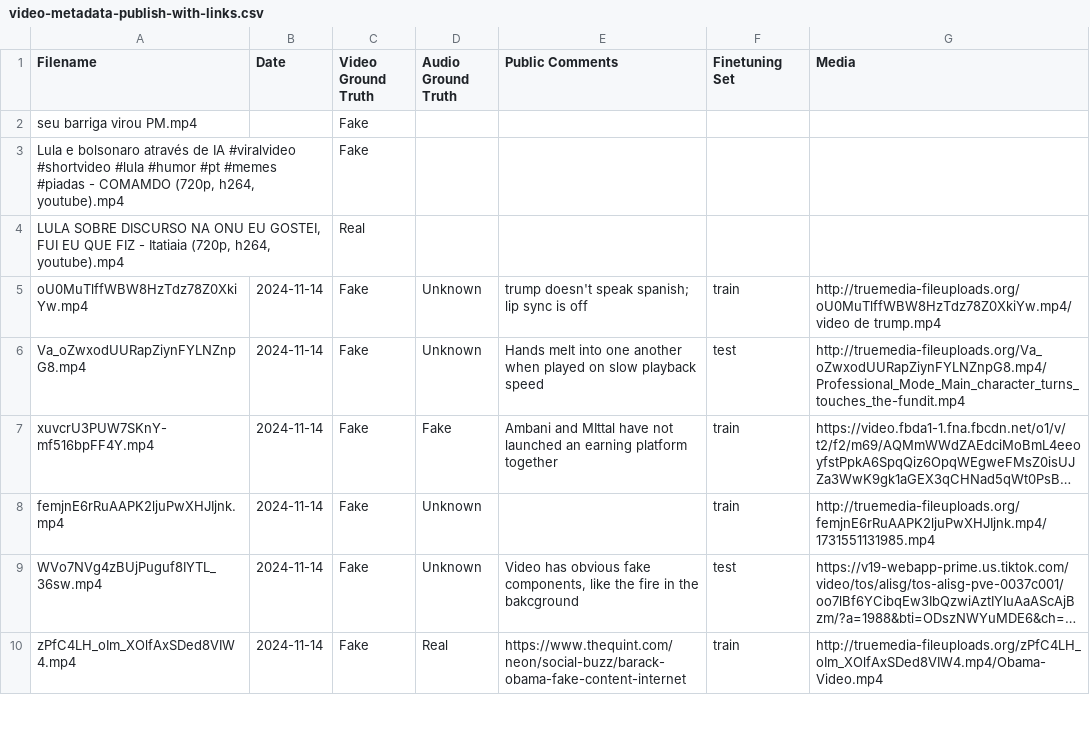
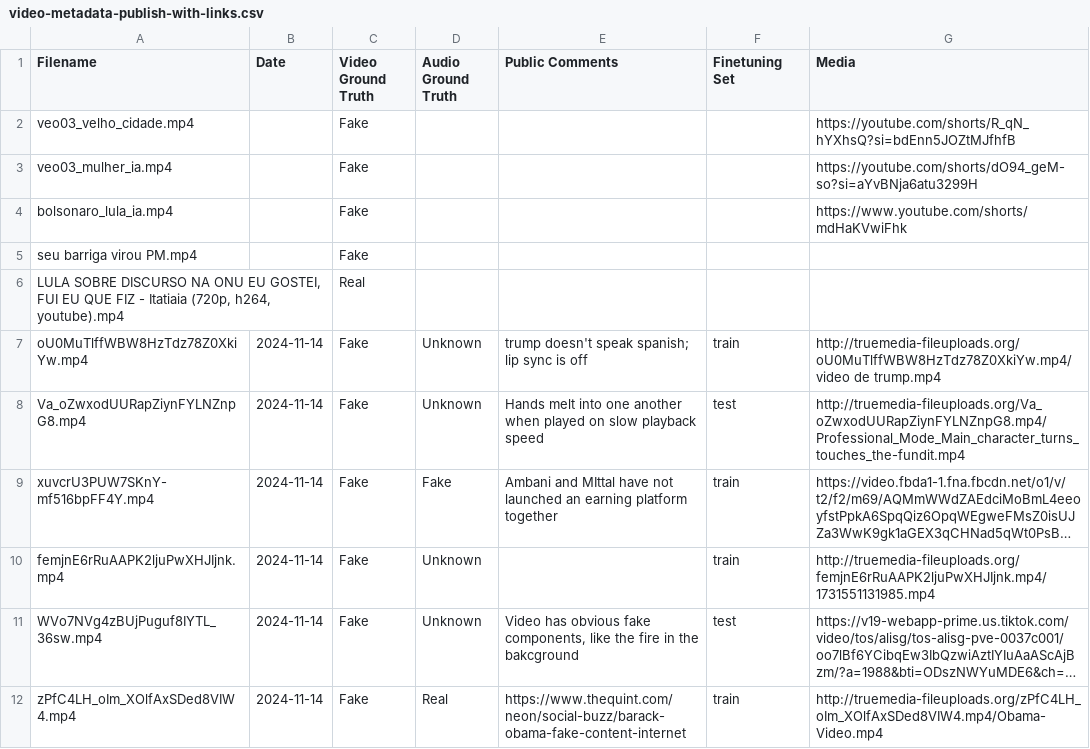
Before and after one commit to guifzy/diffusion_detection, a CSV file: data/video-metadata-publish-with-links.csv, drawn as a sheet; only a part is shown; long unchanged cells end in …; removed rows and columns are numbered as before the commit, all else as after; the diff names each change by its address in the sheet, - before the commit and + after, or states it on an @@ line.

```diff
--- a/data/video-metadata-publish-with-links.csv
+++ b/data/video-metadata-publish-with-links.csv
+row 2: veo03_velho_cidade.mp4 |  | Fake |  |  |  | https://youtube.com/shorts/R_qN_hYXhsQ?si=bdEnn5JOZtMJfhfB
+row 3: veo03_mulher_ia.mp4 |  | Fake |  |  |  | https://youtube.com/shorts/dO94_geM-so?si=aYvBNja6atu3299H
+row 4: bolsonaro_lula_ia.mp4 |  | Fake |  |  |  | https://www.youtube.com/shorts/mdHaKVwiFhk
-row 3: Lula e bolsonaro através de IA #viralvideo #shortvideo #lula #humor #pt #memes #piadas - COMAMDO (720p, h264, youtube).mp4 |  | Fake
```
Also changed, not shown: 4 other files.
